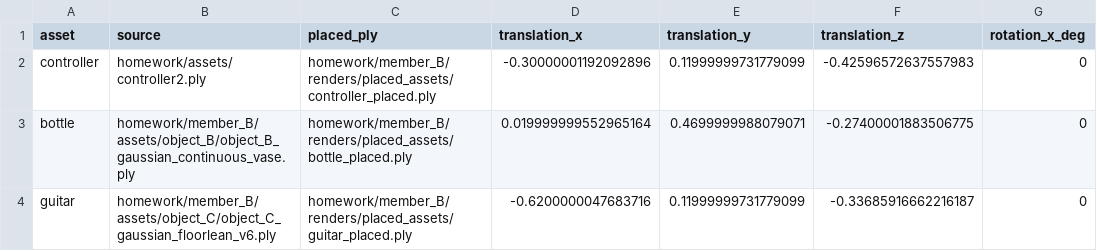
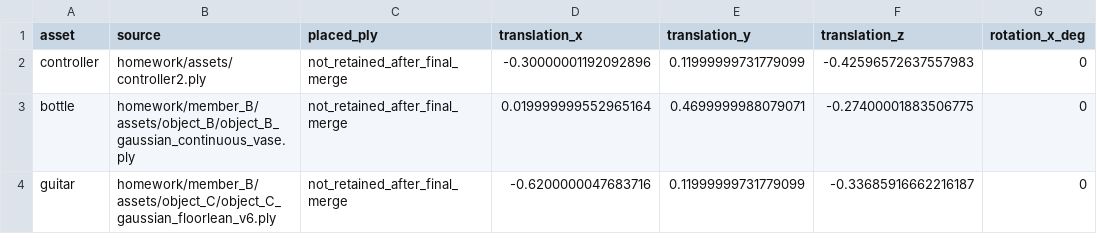
Before and after one commit to Therebe123/3dgs-aigc-act-final, a CSV file: task1_3dgs_aigc/member_B/docs/transforms_clean_candidate.csv, drawn as a sheet; only a part is shown; the diff names each change by its address in the sheet, - before the commit and + after, or states it on an @@ line.

Commit message:
Clean up member B render outputs

```diff
--- a/task1_3dgs_aigc/member_B/docs/transforms_clean_candidate.csv
+++ b/task1_3dgs_aigc/member_B/docs/transforms_clean_candidate.csv
-C2 (placed_ply): homework/member_B/renders/placed_assets/controller_placed.ply
+C2 (placed_ply): not_retained_after_final_merge
-C3 (placed_ply): homework/member_B/renders/placed_assets/bottle_placed.ply
+C3 (placed_ply): not_retained_after_final_merge
-C4 (placed_ply): homework/member_B/renders/placed_assets/guitar_placed.ply
+C4 (placed_ply): not_retained_after_final_merge
```
Also changed, not shown: 10 other files.
